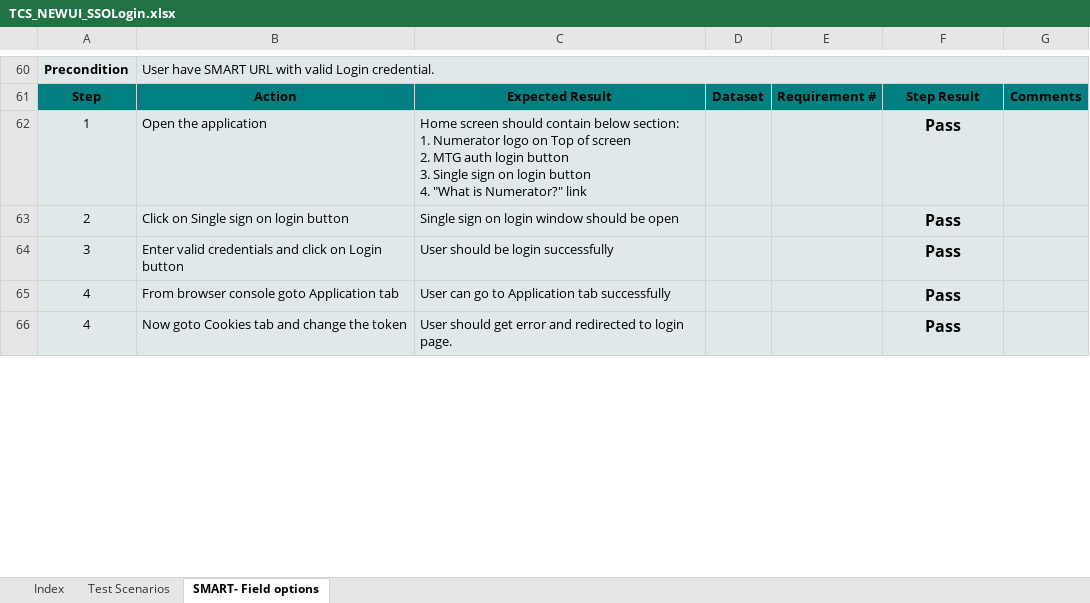
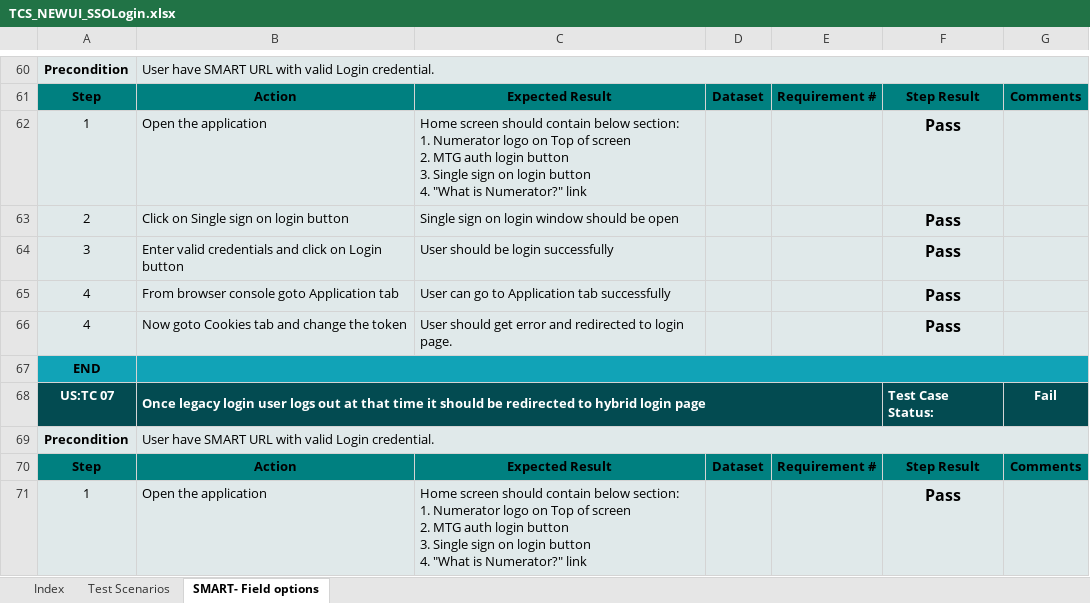
Before and after one commit to sumitmt/AdIntel_Smart, an Excel workbook: TCS_NEWUI_SSOLogin.xlsx, sheet SMART- Field options, drawn as a sheet; only a part is shown, gaps mark what is left out; values as stored, in another font and other column widths than the file's, no borders; charts and pictures not drawn; ↵ is a line break in a cell; the diff covers the shown part only; the diff names each change by its address in the sheet, - before the commit and + after, or states it on an @@ line.

```diff
--- a/TCS_NEWUI_SSOLogin.xlsx (sheet SMART- Field options)
+++ b/TCS_NEWUI_SSOLogin.xlsx (sheet SMART- Field options)
+row 67: END
+row 68: US:TC 07 | Once legacy login user logs out at that time it should be redirected to hybrid login page |  |  |  | Test Case Status: | Fail
+row 69: Precondition | User have SMART URL with valid Login credential.
+row 70: Step | Action | Expected Result | Dataset | Requirement # | Step Result | Comments
+row 71: 1 | Open the application | Home screen should contain below section: ↵ 1. Numerator logo on Top of screen ↵ 2. MTG auth login button ↵ 3. Single sign on login button ↵ 4. "What is Numerator?" link |  |  | Pass
```
Also changed, not shown: 4 added rows and 5 edited cells elsewhere in this sheet, sheet Index, sheet Test Scenarios, charts or pictures, TCS_NEWUI-Export.xlsx, TCS_NEWUI_AgGrid.xlsx, 6 other files.
